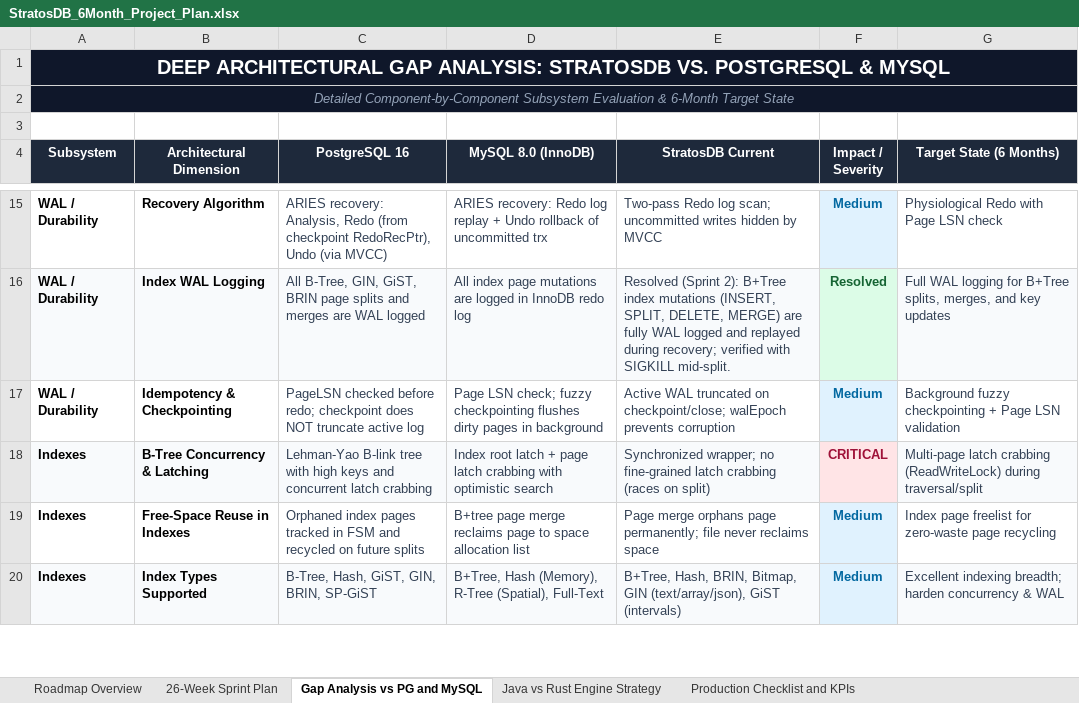
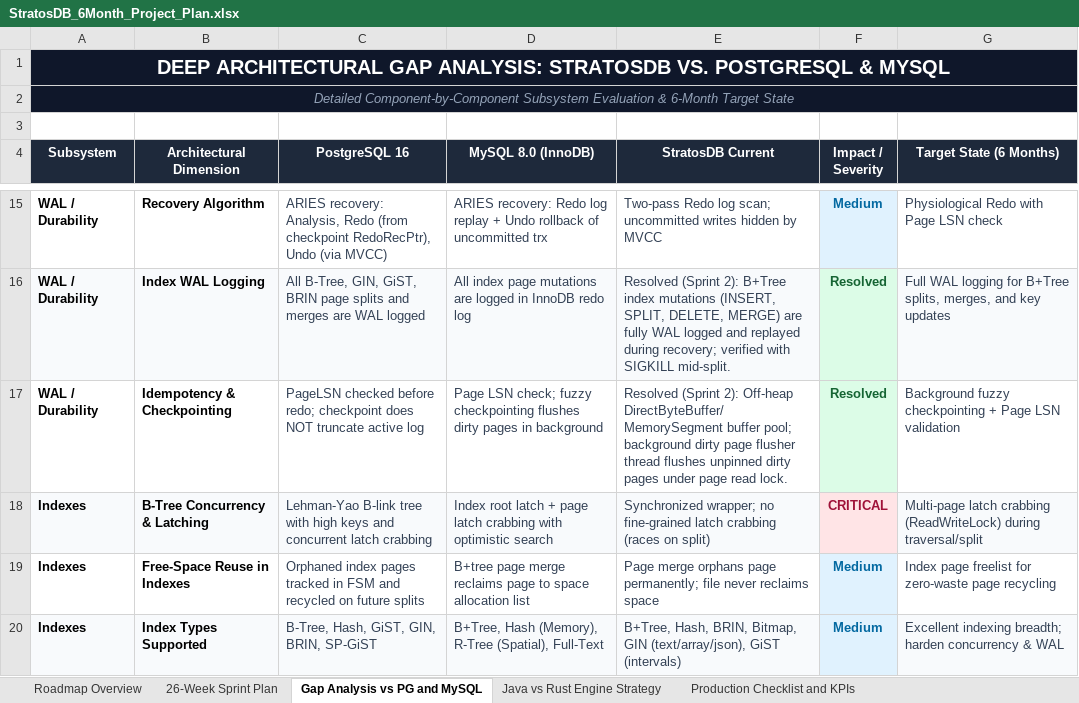
Before and after one commit to firoze-hossain/stratosdb, an Excel workbook: StratosDB_6Month_Project_Plan.xlsx, sheet Gap Analysis vs PG and MySQL, drawn as a sheet; only a part is shown, gaps mark what is left out; values as stored, in another font and other column widths than the file's, no borders; the diff names each change by its address in the sheet, - before the commit and + after, or states it on an @@ line.

Commit message:
Sprint 2 Week 04: Implement Direct Memory Buffer Pool, Off-Heap Storage & Background Dirty Page Flusher

```diff
--- a/StratosDB_6Month_Project_Plan.xlsx (sheet Gap Analysis vs PG and MySQL)
+++ b/StratosDB_6Month_Project_Plan.xlsx (sheet Gap Analysis vs PG and MySQL)
-E17 (StratosDB Current): Active WAL truncated on checkpoint/close; walEpoch prevents corruption
+E17 (StratosDB Current): Resolved (Sprint 2): Off-heap DirectByteBuffer/MemorySegment buffer pool; background dirty page flusher thread flushes unpinned dirty pages under page read lock.
-F17 (Impact / Severity): Medium
+F17 (Impact / Severity): Resolved
-F17 text colour: #0369A1
+F17 text colour: #166534
```
Also changed, not shown: sheet 26-Week Sprint Plan, 12 other files.
